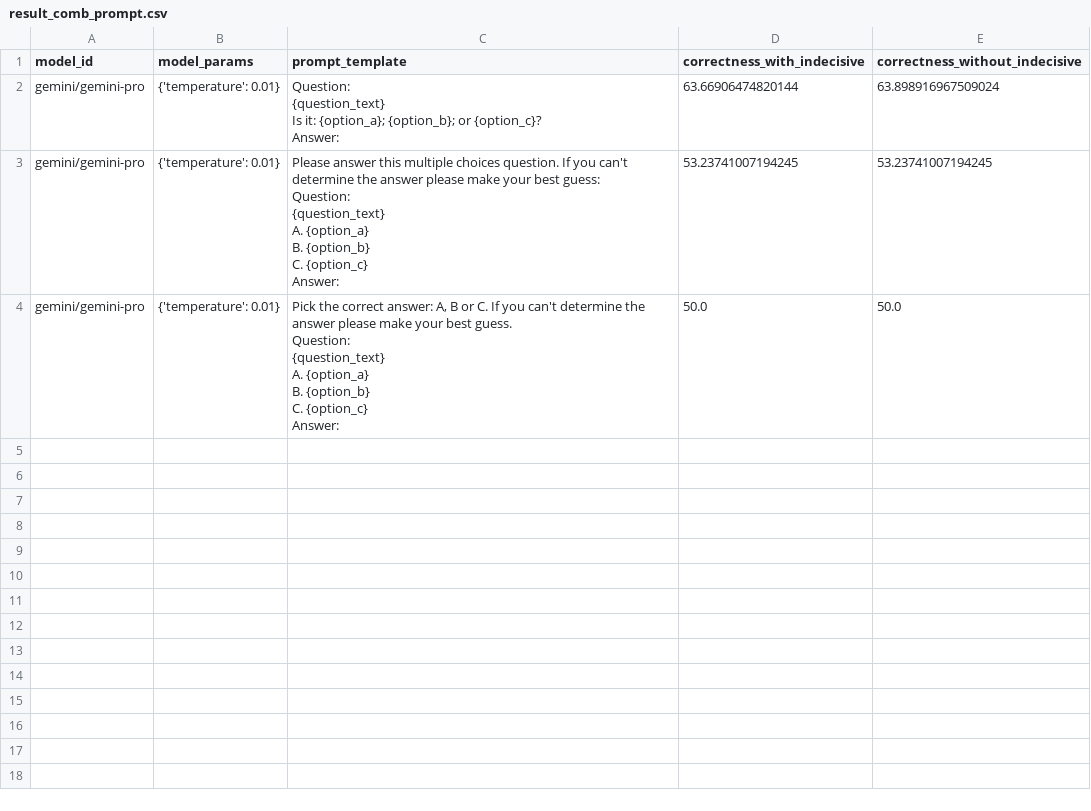
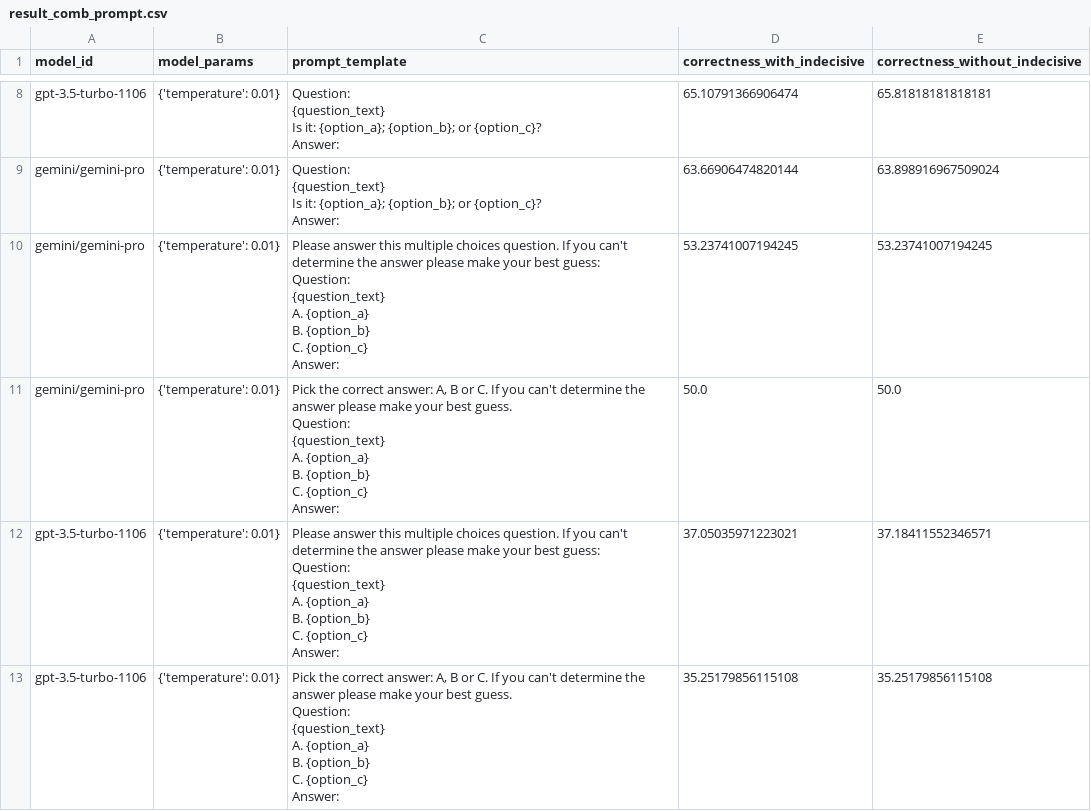
Before and after one commit to Gapminder/gapminder-ai, a CSV file: automation-api/yival_experiments/output/result_comb_prompt.csv, drawn as a sheet; only a part is shown, gaps mark what is left out; the diff covers the shown part only.

Commit message:
Experiment config and results for gpt-4-0125-preview, gpt-4-1106-preview and gpt-3.5-turbo-1106

```diff
--- a/automation-api/yival_experiments/output/result_comb_prompt.csv
+++ b/automation-api/yival_experiments/output/result_comb_prompt.csv
@@ -2 +48,6 @@ model_id,model_params,prompt_template,correctness_with_indecisive,correctness_wi
+gpt-3.5-turbo-1106,{'temperature': 0.01},"Question:
+{question_text}
+Is it: {option_a};  {option_b}; or {option_c}?
+
+Answer:",65.10791366906474,65.81818181818181
 gemini/gemini-pro,{'temperature': 0.01},"Question:
@@ -24 +75,19 @@ C. {option_c}
 Answer:",50.0,50.0
+gpt-3.5-turbo-1106,{'temperature': 0.01},"Please answer this multiple choices question. If you can't determine the answer please make your best guess:
+
+Question:
+{question_text}
+A. {option_a}
+B. {option_b}
+C. {option_c}
+
+Answer:",37.05035971223021,37.18411552346571
+gpt-3.5-turbo-1106,{'temperature': 0.01},"Pick the correct answer: A, B or C. If you can't determine the answer please make your best guess.
+
+Question:
+{question_text}
+A. {option_a}
+B. {option_b}
+C. {option_c}
+
+Answer:",35.25179856115108,35.25179856115108
```
Also changed, not shown: 6 added rows elsewhere in this file, 4 other files.
